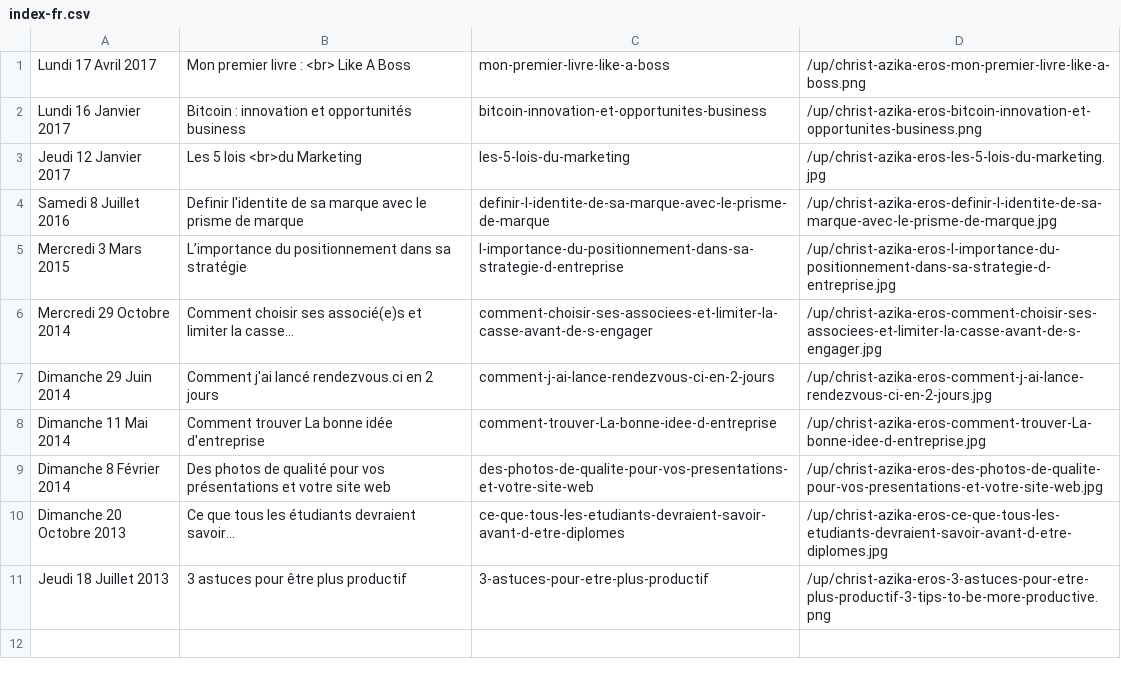
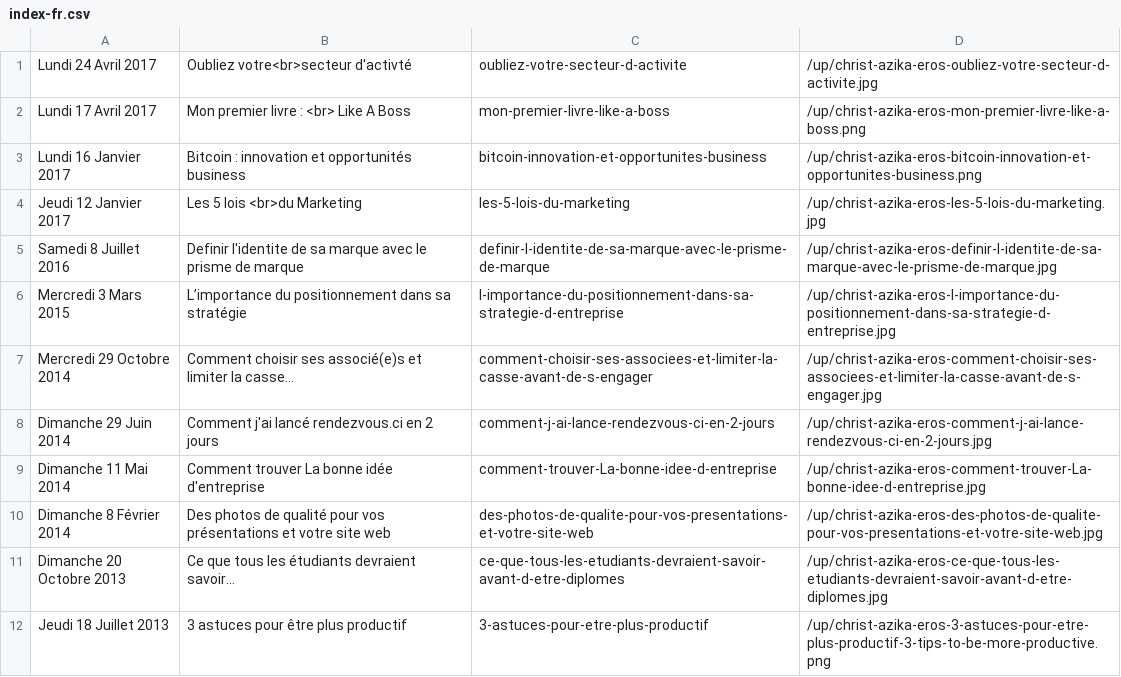
Before and after one commit to Supm4n/christ.azika-eros.org, a CSV file: index-fr.csv, drawn as a sheet; the diff names each change by its address in the sheet, - before the commit and + after, or states it on an @@ line.

Commit message:
published post oubliez votre secteur d activité

```diff
--- a/index-fr.csv
+++ b/index-fr.csv
+row 1: Lundi 24 Avril 2017 | Oubliez votre<br>secteur d'activté | oubliez-votre-secteur-d-activite | /up/christ-azika-eros-oubliez-votre-secteur-d-activite.jpg
```
Also changed, not shown: 3 other files.
